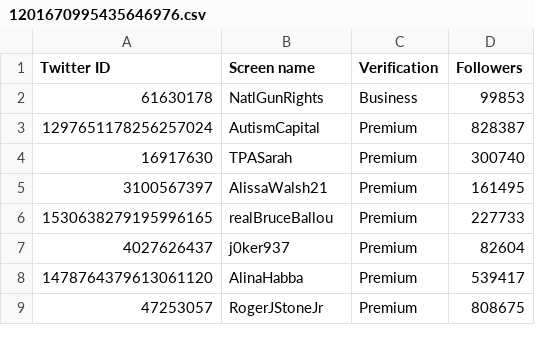
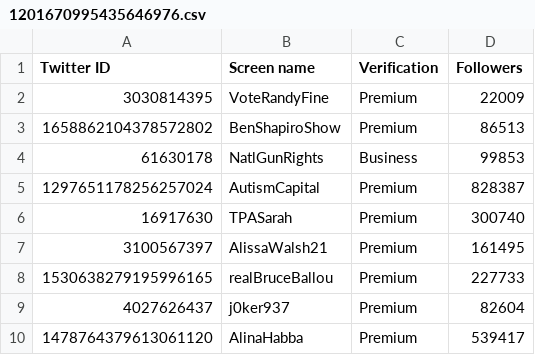
Before and after one commit to travisbrown/fashfollows, a CSV file: data/current/1201670995435646976.csv, drawn as a sheet; only a part is shown; the shorter side is filled out with more unchanged rows.

```diff
--- a/data/current/1201670995435646976.csv
+++ b/data/current/1201670995435646976.csv
@@ -1,2 +1,4 @@
 Twitter ID,Screen name,Verification,Followers
+3030814395,VoteRandyFine,Premium,22009
+1658862104378572802,BenShapiroShow,Premium,86513
 61630178,NatlGunRights,Business,99853
```
Also changed, not shown: data/changes/2025-03.csv, data/current/1518709627927633920.csv, 16 other files.
